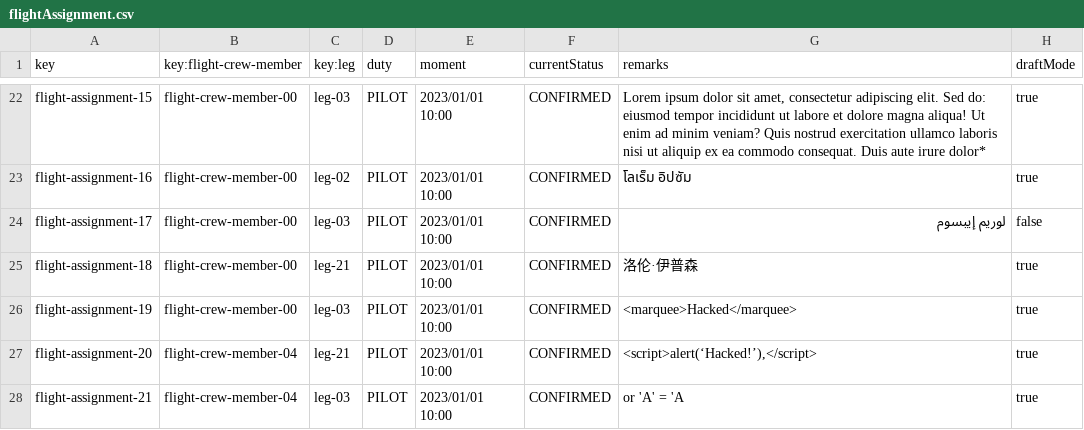
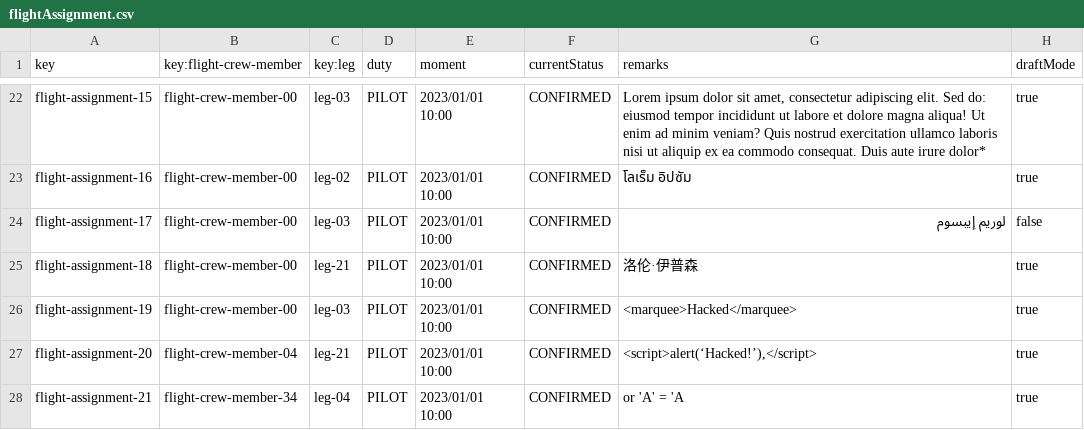
Before and after one commit to virmesper/Acme-ANS-C3, a CSV file: src/main/resources/WEB-INF/data/sample/flightAssignment.csv, drawn as a sheet; only a part is shown, gaps mark what is left out.

```diff
--- a/src/main/resources/WEB-INF/data/sample/flightAssignment.csv
+++ b/src/main/resources/WEB-INF/data/sample/flightAssignment.csv
@@ -27,2 +27,2 @@ flight-assignment-19,flight-crew-member-00,leg-03,PILOT,2023/01/01 10:00,CONFIRM
 flight-assignment-20,flight-crew-member-04,leg-21,PILOT,2023/01/01 10:00,CONFIRMED,"<script>alert(‘Hacked!’),</script>",true
-flight-assignment-21,flight-crew-member-04,leg-03,PILOT,2023/01/01 10:00,CONFIRMED,or 'A' = 'A,true
+flight-assignment-21,flight-crew-member-34,leg-04,PILOT,2023/01/01 10:00,CONFIRMED,or 'A' = 'A,true
```
Also changed, not shown: src/main/resources/WEB-INF/data/sample/flightCrewMember.csv, src/main/resources/WEB-INF/data/sample/user-account.csv, 7 other files.
